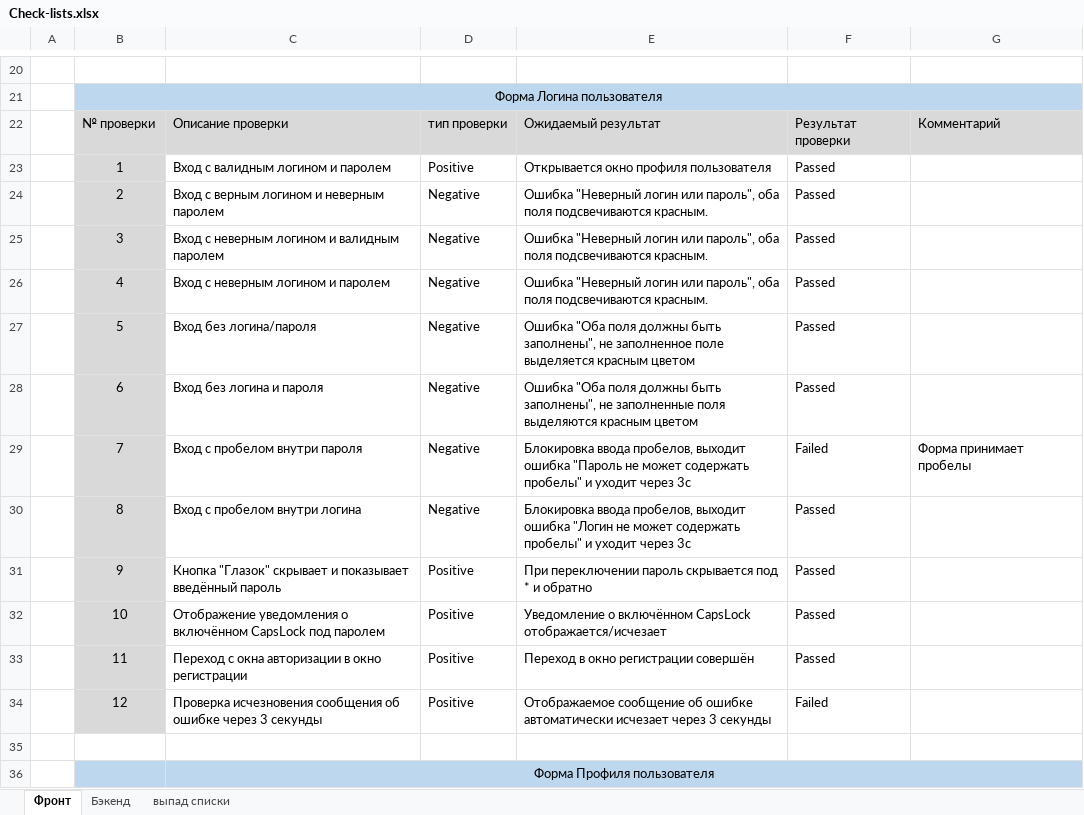
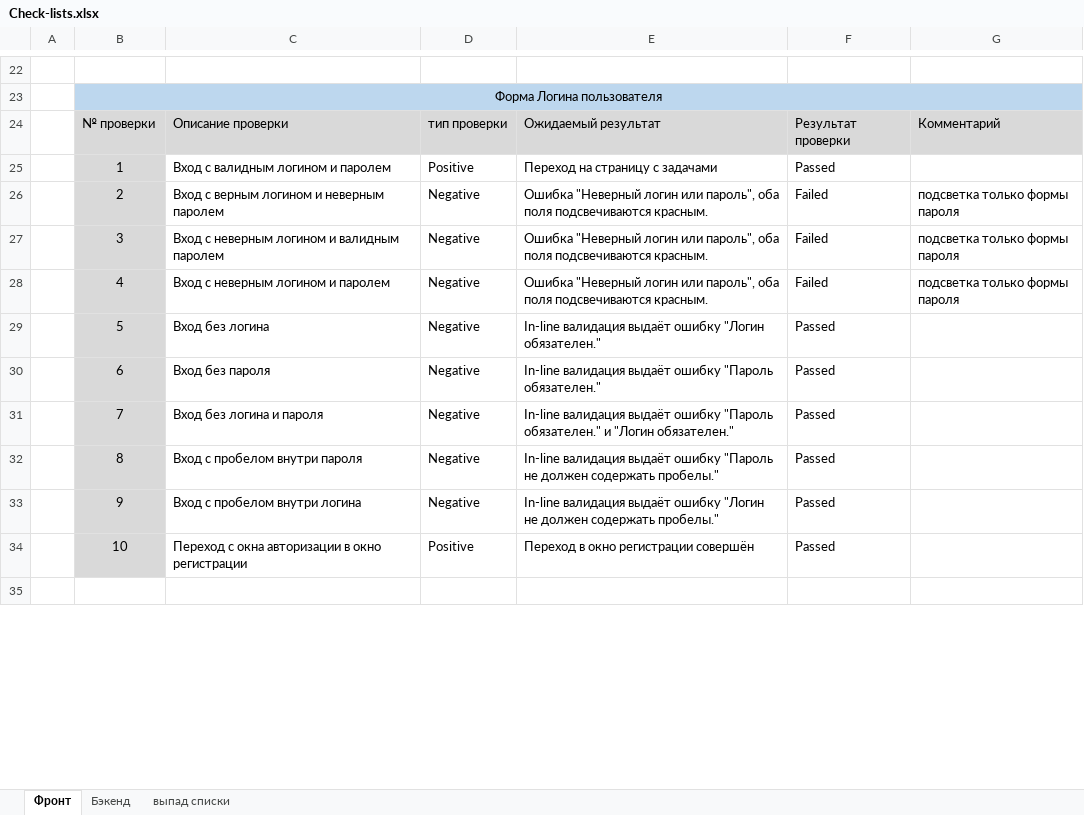
Before and after one commit to PyTIT/ToDo-QA, an Excel workbook: Check-lists.xlsx, sheet Фронт, drawn as a sheet; only a part is shown, gaps mark what is left out; values as stored, in another font and other column widths than the file's, no borders; removed rows and columns are numbered as before the commit, all else as after; the diff covers the shown part only; the diff names each change by its address in the sheet, - before the commit and + after, or states it on an @@ line.

```diff
--- a/Check-lists.xlsx (sheet Фронт)
+++ b/Check-lists.xlsx (sheet Фронт)
-E25: Открывается окно профиля пользователя
+E25: Переход на страницу с задачами
-F26:F28: Passed
+F26:F28: Failed
-G26:G28: (empty)
+G26:G28: подсветка только формы пароля
-C29: Вход без логина/пароля
+C29: Вход без логина
-E29: Ошибка "Оба поля должны быть заполнены", не заполненное поле выделяется красным цветом
+E29: In-line валидация выдаёт ошибку "Логин обязателен."
-C30: Вход без логина и пароля
+C30: Вход без пароля
-E30: Ошибка "Оба поля должны быть заполнены", не заполненные поля выделяются красным цветом
+E30: In-line валидация выдаёт ошибку "Пароль обязателен."
-row 29:  | 7 | Вход с пробелом внутри пароля | Negаtive | Блокировка ввода пробелов, выходит ошибка "Пароль не может содержать пробелы" и уходит через 3с | Failed | Форма принимает пробелы
+row 31:  | 7 | Вход без логина и пароля | Negаtive | In-line валидация выдаёт ошибку "Пароль обязателен." и "Логин обязателен." | Passed
-C32: Вход с пробелом внутри логина
+C32: Вход с пробелом внутри пароля
-E32: Блокировка ввода пробелов, выходит ошибка "Логин не может содержать пробелы" и уходит через 3с
+E32: In-line валидация выдаёт ошибку "Пароль не должен содержать пробелы."
-C33: Кнопка "Глазок" скрывает и показывает введённый пароль
+C33: Вход с пробелом внутри логина
-D33: Positive
+D33: Negаtive
-E33: При переключении пароль скрывается под * и обратно
+E33: In-line валидация выдаёт ошибку "Логин не должен содержать пробелы."
-row 32:  | 10 | Отображение уведомления о включённом CapsLock под паролем | Positive | Уведомление о включённом CapsLock отображается/исчезает | Passed
-B34: 11
+B34: 10
-row 34:  | 12 | Проверка исчезновения сообщения об ошибке через 3 секунды | Positive | Отображаемое сообщение об ошибке автоматически исчезает через 3 секунды | Failed
-row 36:  |  | Форма Профиля пользователя
```
Also changed, not shown: 16 added rows, 22 removed rows, 29 edited cells, cell formats and merged cells elsewhere in this sheet, sheet Бэкенд.
